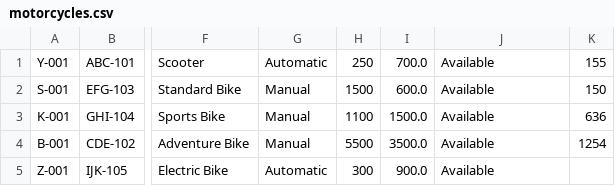
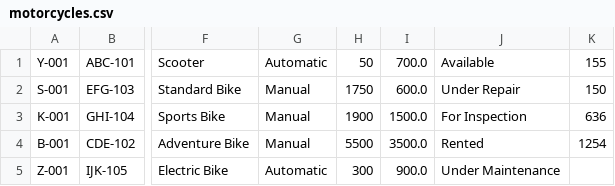
Before and after one commit to xeiacorky/TrimotoSystem, a CSV file: data/motorcycles.csv, drawn as a sheet; only a part is shown, gaps mark what is left out; the diff names each change by its address in the sheet, - before the commit and + after, or states it on an @@ line.

```diff
--- a/data/motorcycles.csv
+++ b/data/motorcycles.csv
-H1: 250
+H1: 50
-H2: 1500
+H2: 1750
-J2: Available
+J2: Under Repair
-H3: 1100
+H3: 1900
-J3: Available
+J3: For Inspection
-J4: Available
+J4: Rented
-J5: Available
+J5: Under Maintenance
```
Also changed, not shown: data/inspections.csv, data/maintenance.csv, 2 other files.
